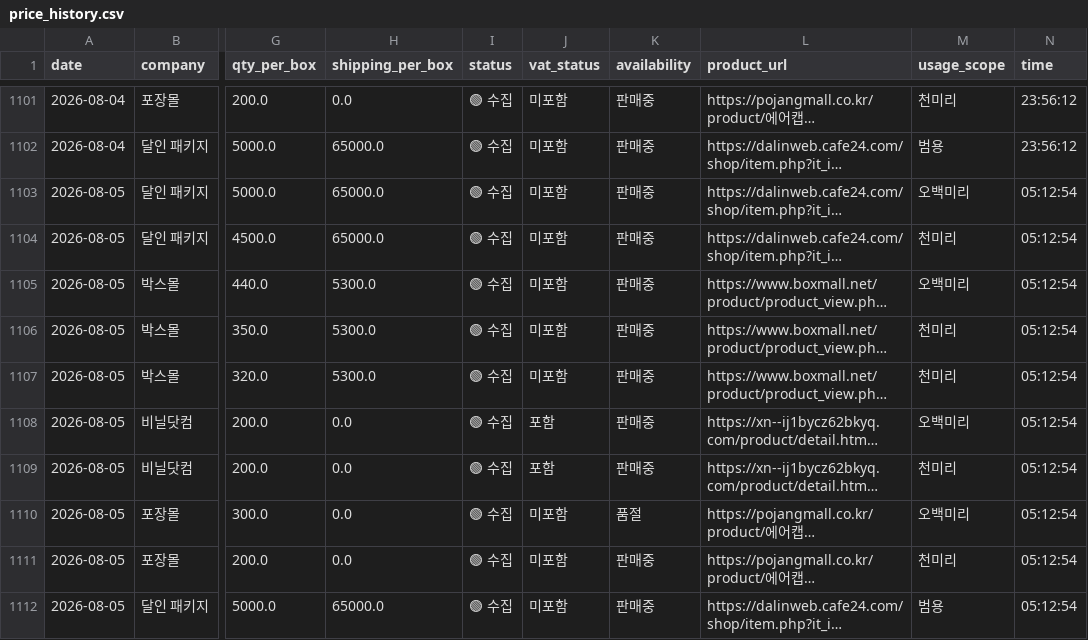
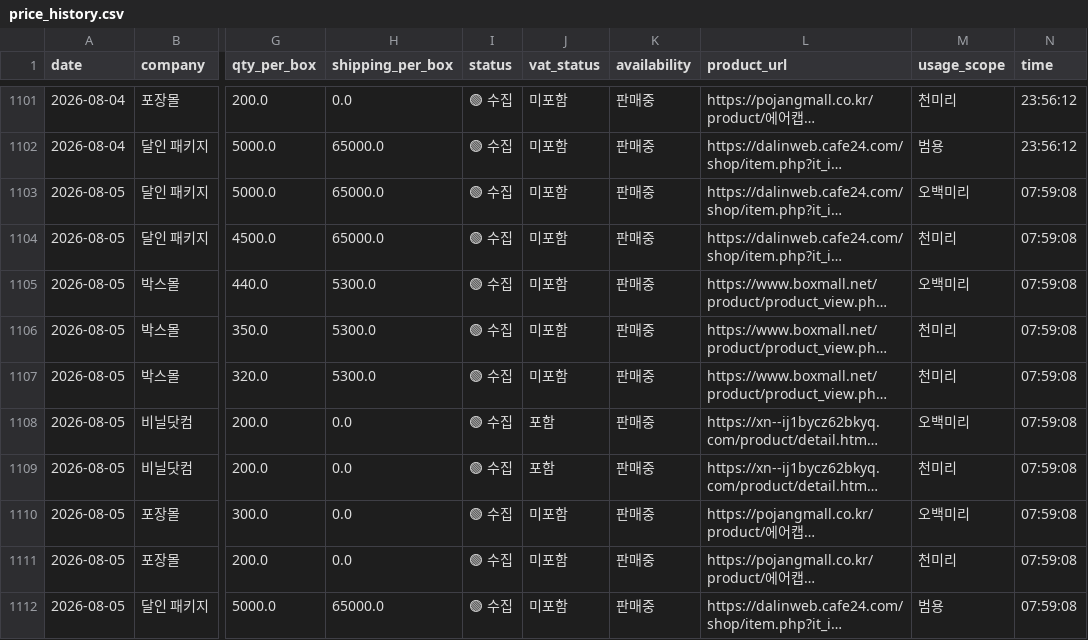
Before and after one commit to 38o0264-ops/BubbleWrap_Monitor, a CSV file: price_history.csv, drawn as a sheet; only a part is shown, gaps mark what is left out; long unchanged cells end in …; the diff names each change by its address in the sheet, - before the commit and + after, or states it on an @@ line.

```diff
--- a/price_history.csv
+++ b/price_history.csv
-N1103:N1112 (time): 05:12:54
+N1103:N1112 (time): 07:59:08
-K1110 (availability): 품절
+K1110 (availability): 판매중
```
Also changed, not shown: 1 other file.
